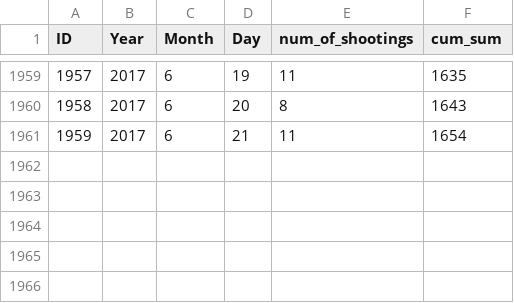
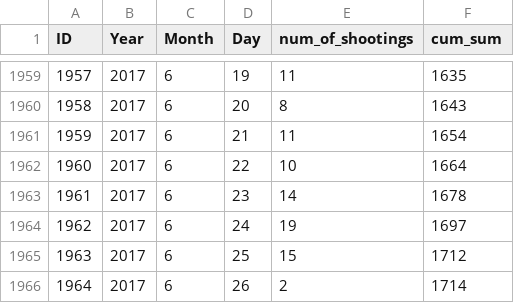
Before and after one commit to ryanbmarx/shooting-homicide-victims, a CSV file: data/raw-dates.csv (was data/raw-data.csv), drawn as a sheet; only a part is shown, gaps mark what is left out.

Commit message:
Rename data folders

```diff
--- a/data/raw-data.csv
+++ b/data/raw-dates.csv
@@ -1961 +1961,6 @@ ID,Year,Month,Day,num_of_shootings,cum_sum
 1959,2017,6,21,11,1654
+1960,2017,6,22,10,1664
+1961,2017,6,23,14,1678
+1962,2017,6,24,19,1697
+1963,2017,6,25,15,1712
+1964,2017,6,26,2,1714
```
Also changed, not shown: 3 other files.
